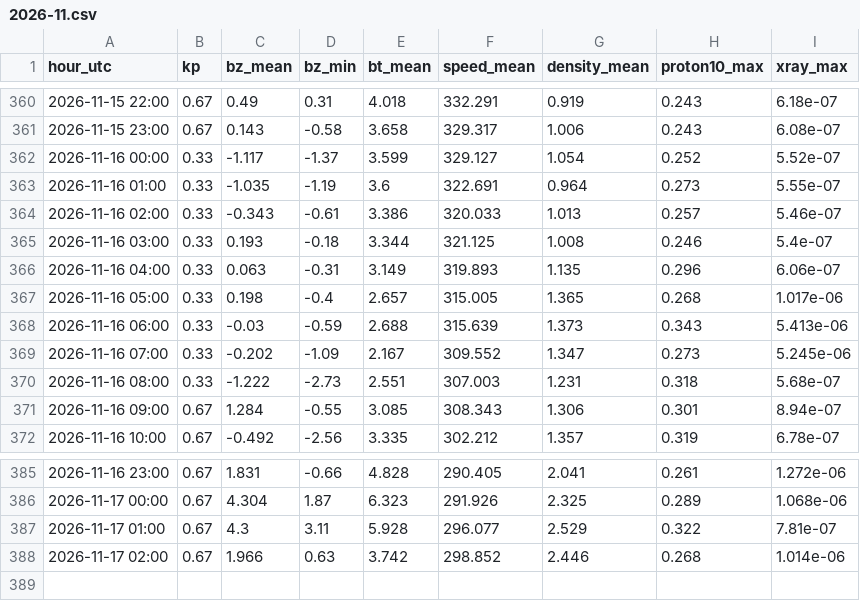
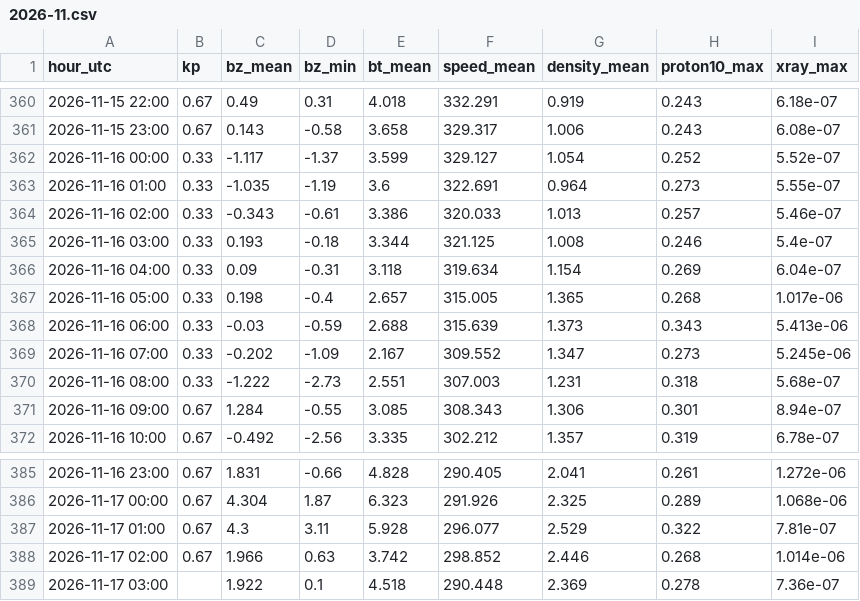
Before and after one commit to ja1bbe/propagation, a CSV file: data/spacewx/2026-11.csv, drawn as a sheet; only a part is shown, gaps mark what is left out.

```diff
--- a/data/spacewx/2026-11.csv
+++ b/data/spacewx/2026-11.csv
@@ -365,3 +365,3 @@ hour_utc,kp,bz_mean,bz_min,bt_mean,speed_mean,density_mean,proton10_max,xray_max
 2026-11-16 03:00,0.33,0.193,-0.18,3.344,321.125,1.008,0.246,5.4e-07
-2026-11-16 04:00,0.33,0.063,-0.31,3.149,319.893,1.135,0.296,6.06e-07
+2026-11-16 04:00,0.33,0.09,-0.31,3.118,319.634,1.154,0.269,6.04e-07
 2026-11-16 05:00,0.33,0.198,-0.4,2.657,315.005,1.365,0.268,1.017e-06
@@ -388 +388,2 @@ hour_utc,kp,bz_mean,bz_min,bt_mean,speed_mean,density_mean,proton10_max,xray_max
 2026-11-17 02:00,0.67,1.966,0.63,3.742,298.852,2.446,0.268,1.014e-06
+2026-11-17 03:00,,1.922,0.1,4.518,290.448,2.369,0.278,7.36e-07
```
Also changed, not shown: data/samples_v2.csv, 2 other files.
